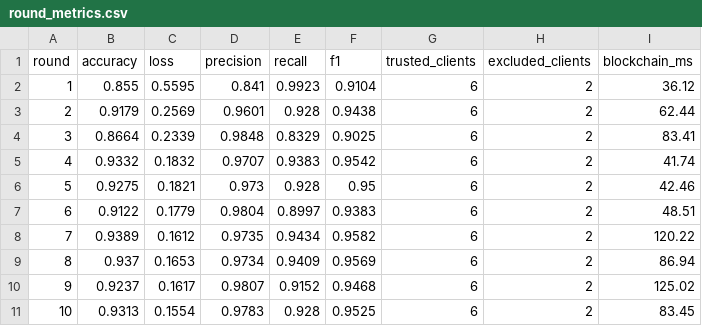
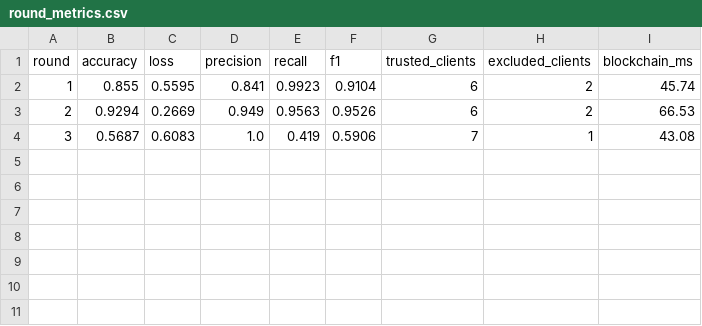
Before and after one commit to livestack404/AntiFLearning, a CSV file: experiments/results/defended/round_metrics.csv, drawn as a sheet.

Commit message:
docs & chore: sync ASSUMPTIONS, untrack ganache-db, align evaluate_phase2 with config MAD_THRESHOLD, update experiment logs

```diff
--- a/experiments/results/defended/round_metrics.csv
+++ b/experiments/results/defended/round_metrics.csv
@@ -1,11 +1,4 @@
 round,accuracy,loss,precision,recall,f1,trusted_clients,excluded_clients,blockchain_ms
-1,0.855,0.5595,0.841,0.9923,0.9104,6,2,36.12
-2,0.9179,0.2569,0.9601,0.928,0.9438,6,2,62.44
-3,0.8664,0.2339,0.9848,0.8329,0.9025,6,2,83.41
-4,0.9332,0.1832,0.9707,0.9383,0.9542,6,2,41.74
-5,0.9275,0.1821,0.973,0.928,0.95,6,2,42.46
-6,0.9122,0.1779,0.9804,0.8997,0.9383,6,2,48.51
-7,0.9389,0.1612,0.9735,0.9434,0.9582,6,2,120.22
-8,0.937,0.1653,0.9734,0.9409,0.9569,6,2,86.94
-9,0.9237,0.1617,0.9807,0.9152,0.9468,6,2,125.02
-10,0.9313,0.1554,0.9783,0.928,0.9525,6,2,83.45
+1,0.855,0.5595,0.841,0.9923,0.9104,6,2,45.74
+2,0.9294,0.2669,0.949,0.9563,0.9526,6,2,66.53
+3,0.5687,0.6083,1.0,0.419,0.5906,7,1,43.08
```
Also changed, not shown: experiments/results/attacked/round_metrics.csv, 19 other files.
